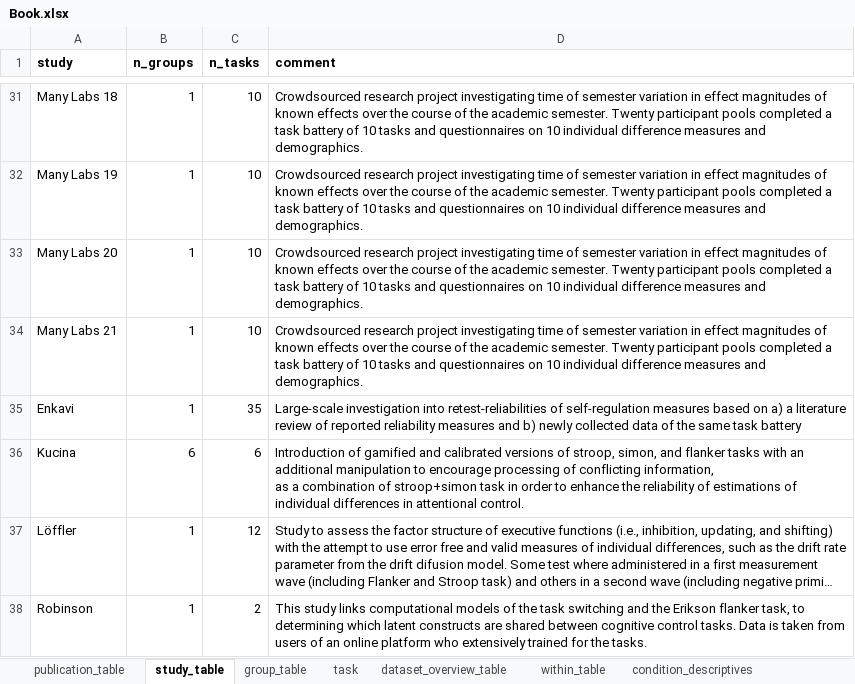
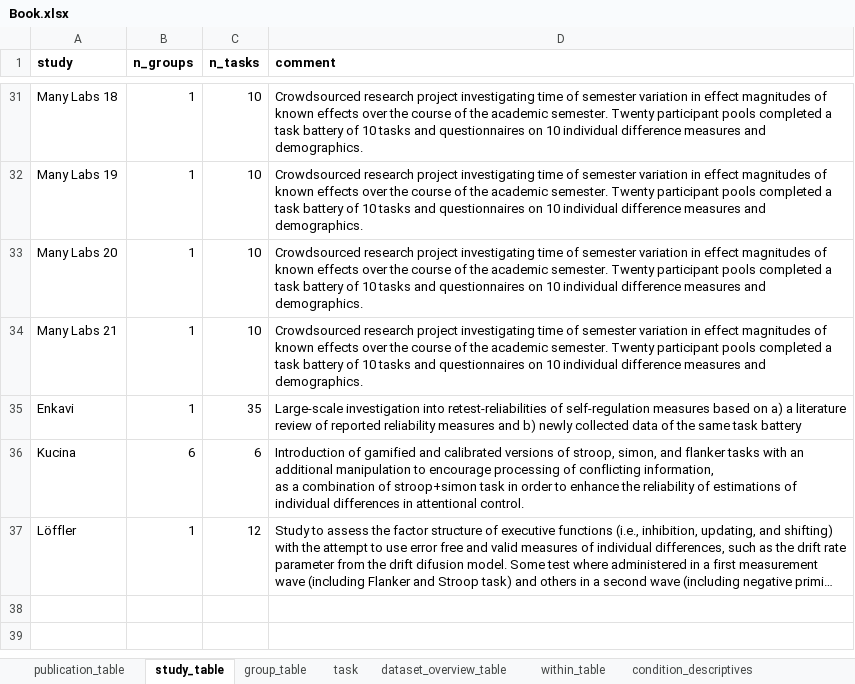
Before and after one commit to jstbcs/acdc-database, an Excel workbook: Create_db/add_data/Book.xlsx, sheet study_table, drawn as a sheet; only a part is shown, gaps mark what is left out; long unchanged cells end in …; values as stored, in another font and other column widths than the file's, no borders; the diff names each change by its address in the sheet, - before the commit and + after, or states it on an @@ line.

```diff
--- a/Create_db/add_data/Book.xlsx (sheet study_table)
+++ b/Create_db/add_data/Book.xlsx (sheet study_table)
-row 38: Robinson | 1 | 2 | This study links computational models of the task switching and the Erikson flanker task, to determining which latent constructs are shared between cognitive control tasks. Data is taken from users of an online platform who extensively trained for the tasks.
```
Also changed, not shown: sheet dataset_overview_table, sheet publication_table, sheet group_table, sheet within_table, sheet task, sheet condition_descriptives, 1 other file.
